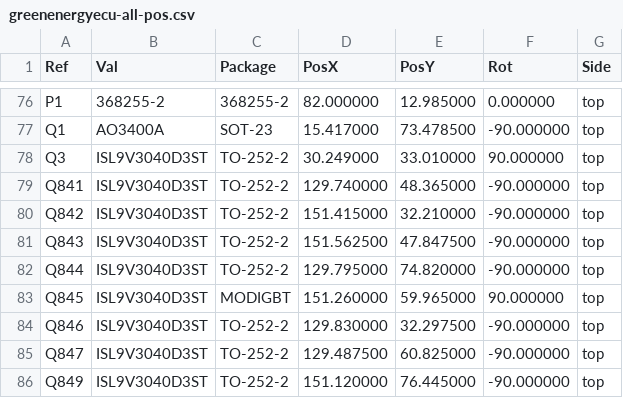
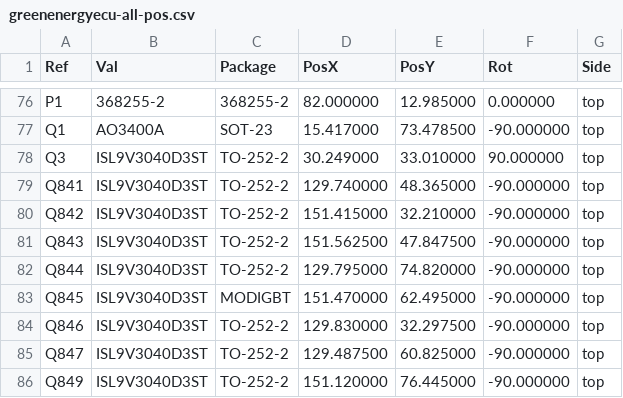
Before and after one commit to luis9860/hellen-example, a CSV file: gerber/greenenergyecu-all-pos.csv, drawn as a sheet; only a part is shown, gaps mark what is left out.

```diff
--- a/gerber/greenenergyecu-all-pos.csv
+++ b/gerber/greenenergyecu-all-pos.csv
@@ -82,3 +82,3 @@ Ref,Val,Package,PosX,PosY,Rot,Side
 "Q844","ISL9V3040D3ST","TO-252-2",129.795000,74.820000,-90.000000,top
-"Q845","ISL9V3040D3ST","MODIGBT",151.260000,59.965000,90.000000,top
+"Q845","ISL9V3040D3ST","MODIGBT",151.470000,62.495000,-90.000000,top
 "Q846","ISL9V3040D3ST","TO-252-2",129.830000,32.297500,-90.000000,top
```
Also changed, not shown: 16 other files.
